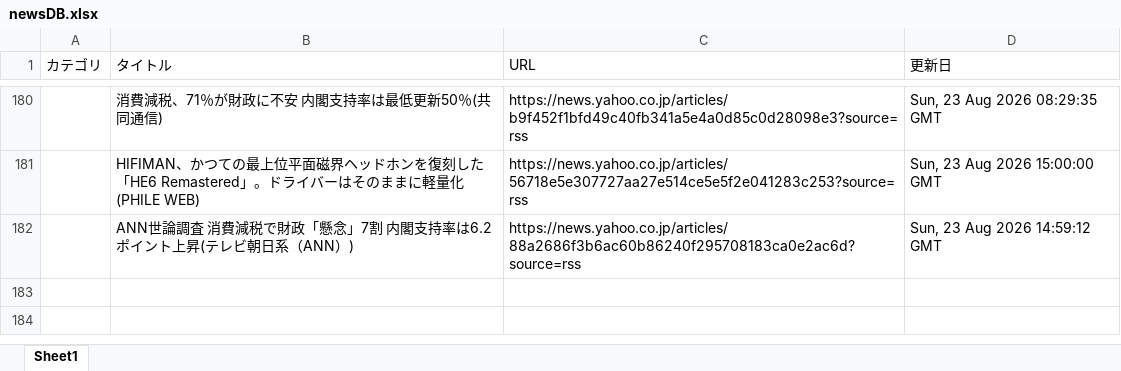
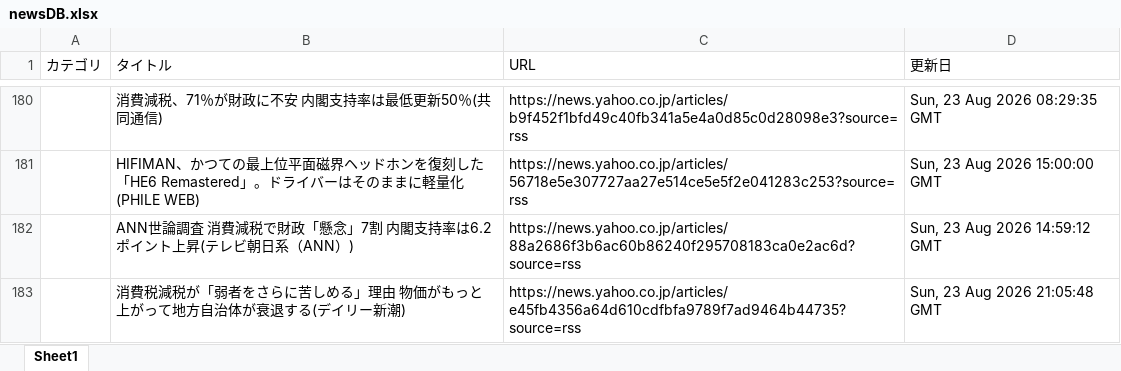
Before and after one commit to kouzen1114/news-bot, an Excel workbook: newsDB.xlsx, sheet Sheet1, drawn as a sheet; only a part is shown, gaps mark what is left out; values as stored, in another font and other column widths than the file's, no borders; the diff names each change by its address in the sheet, - before the commit and + after, or states it on an @@ line.

```diff
--- a/newsDB.xlsx (sheet Sheet1)
+++ b/newsDB.xlsx (sheet Sheet1)
+row 183:  | 消費税減税が「弱者をさらに苦しめる」理由 物価がもっと上がって地方自治体が衰退する(デイリー新潮) | https://news.yahoo.co.jp/articles/e45fb4356a64d610cdfbfa9789f7ad9464b44735?source=rss | Sun, 23 Aug 2026 21:05:48 GMT
```
